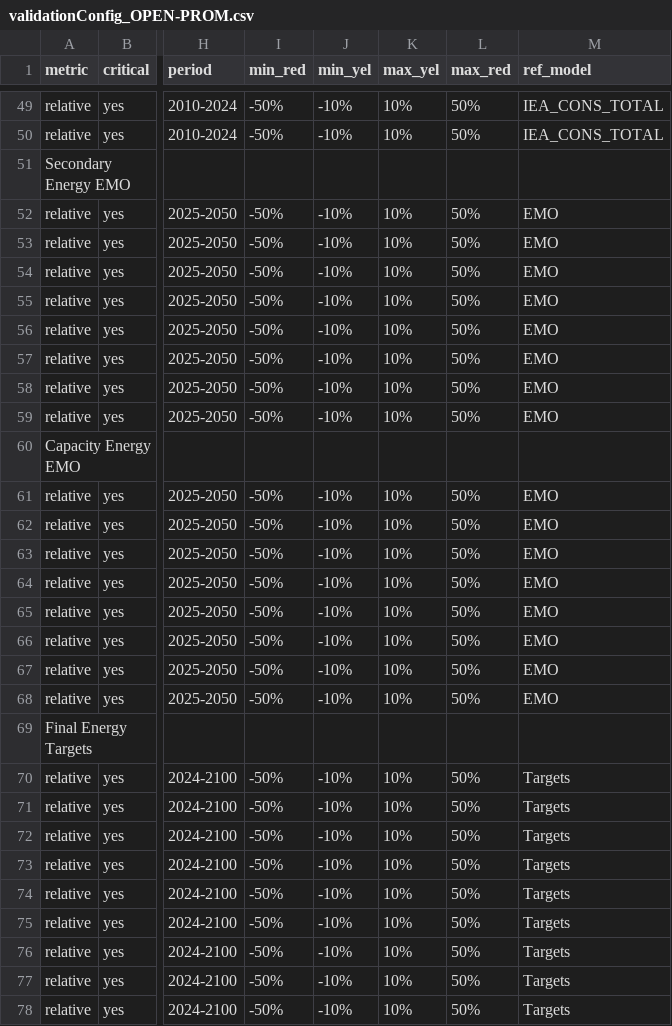
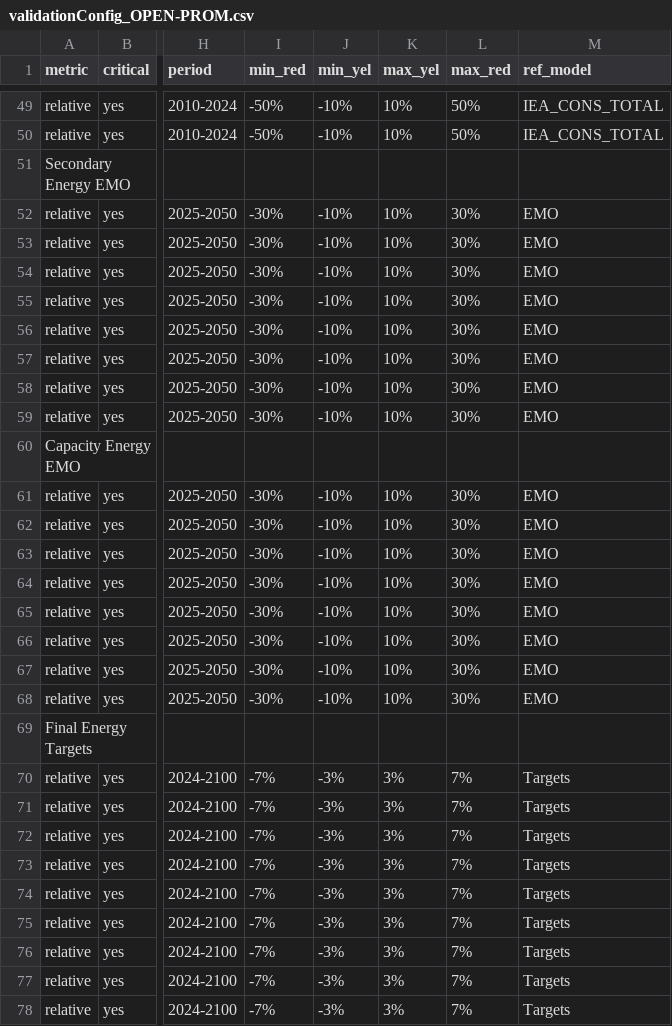
Before and after one commit to e3modelling/postprom, a CSV file: inst/extdata/validationConfig_OPEN-PROM.csv, drawn as a sheet; only a part is shown, gaps mark what is left out; the diff covers the shown part only; the diff names each change by its address in the sheet, - before the commit and + after, or states it on an @@ line.

```diff
--- a/inst/extdata/validationConfig_OPEN-PROM.csv
+++ b/inst/extdata/validationConfig_OPEN-PROM.csv
-I52:I59 (min_red): -50%
+I52:I59 (min_red): -30%
-L52:L59 (max_red): 50%
+L52:L59 (max_red): 30%
-I61:I68 (min_red): -50%
+I61:I68 (min_red): -30%
-L61:L68 (max_red): 50%
+L61:L68 (max_red): 30%
-I70:I78 (min_red): -50%
+I70:I78 (min_red): -7%
-J70:J78 (min_yel): -10%
+J70:J78 (min_yel): -3%
-K70:K78 (max_yel): 10%
+K70:K78 (max_yel): 3%
-L70:L78 (max_red): 50%
+L70:L78 (max_red): 7%
```
Also changed, not shown: 32 edited cells elsewhere in this file.
